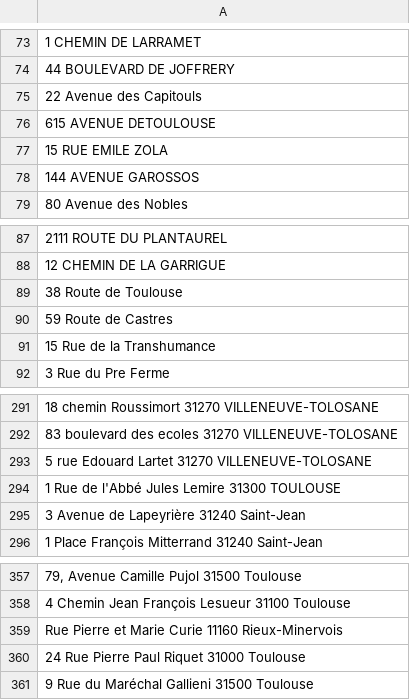
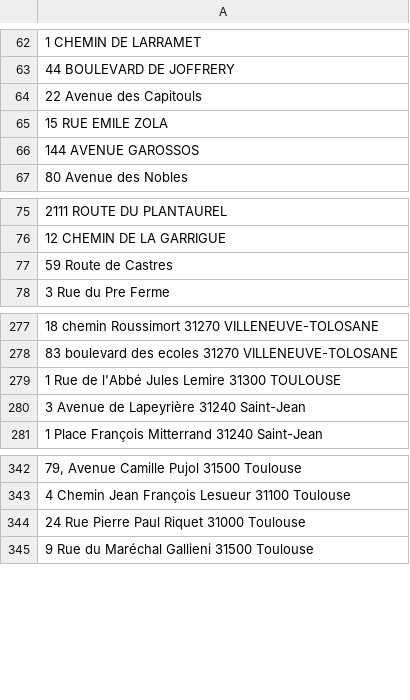
Before and after one commit to CharlyAguettaz/p222, a CSV file: app/src/main/res/raw/trier.csv, drawn as a sheet; only a part is shown, gaps mark what is left out; the diff covers the shown part only; the diff names each change by its address in the sheet, - before the commit and + after, or states it on an @@ line.

```diff
--- a/app/src/main/res/raw/trier.csv
+++ b/app/src/main/res/raw/trier.csv
-row 76: 615 AVENUE DETOULOUSE
-row 89: 38 Route de Toulouse
-row 91: 15 Rue de la Transhumance
-row 293: 5 rue Edouard Lartet 31270 VILLENEUVE-TOLOSANE
-row 359: Rue Pierre et Marie Curie 11160 Rieux-Minervois
```
Also changed, not shown: 11 removed rows elsewhere in this file, 2 other files.
